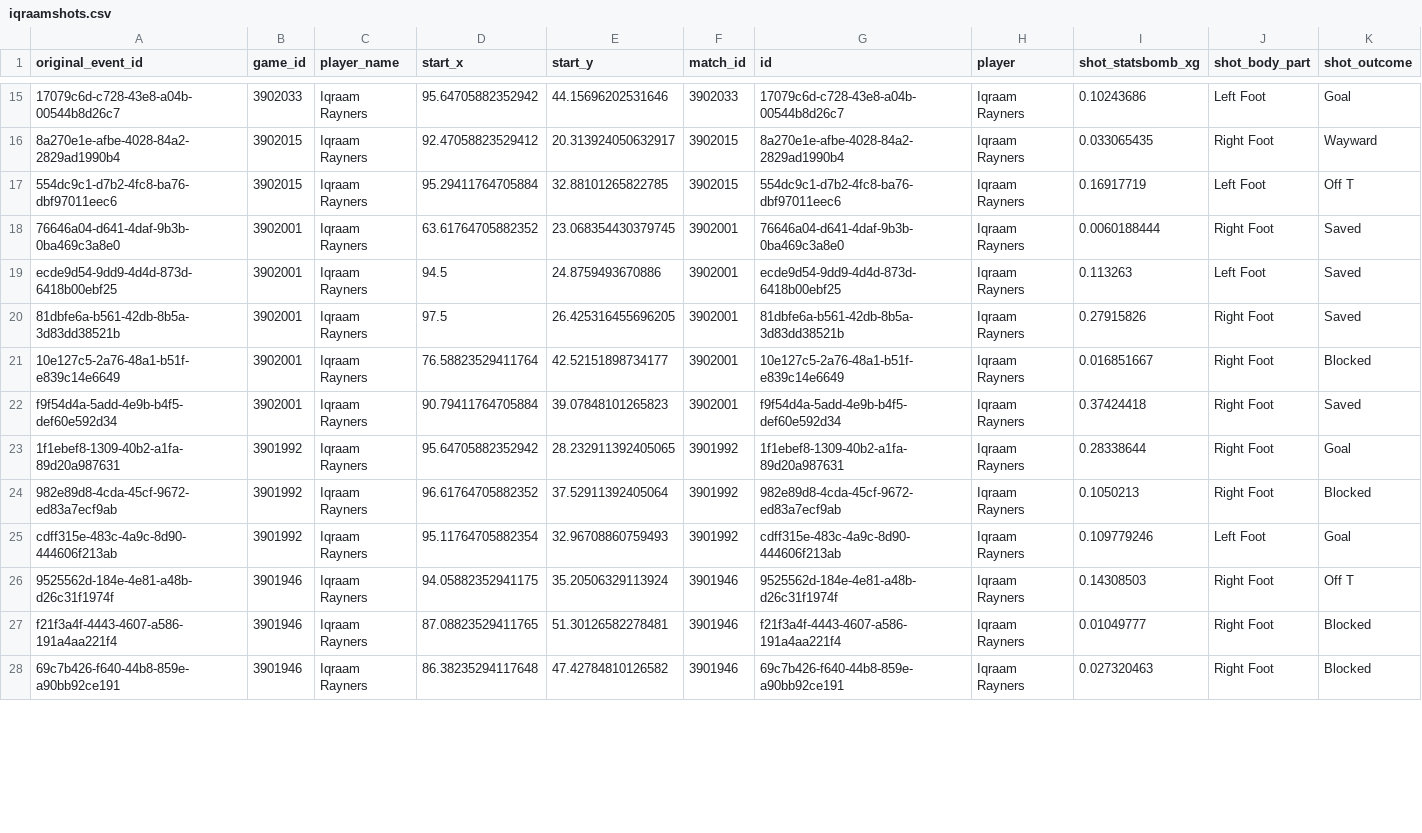
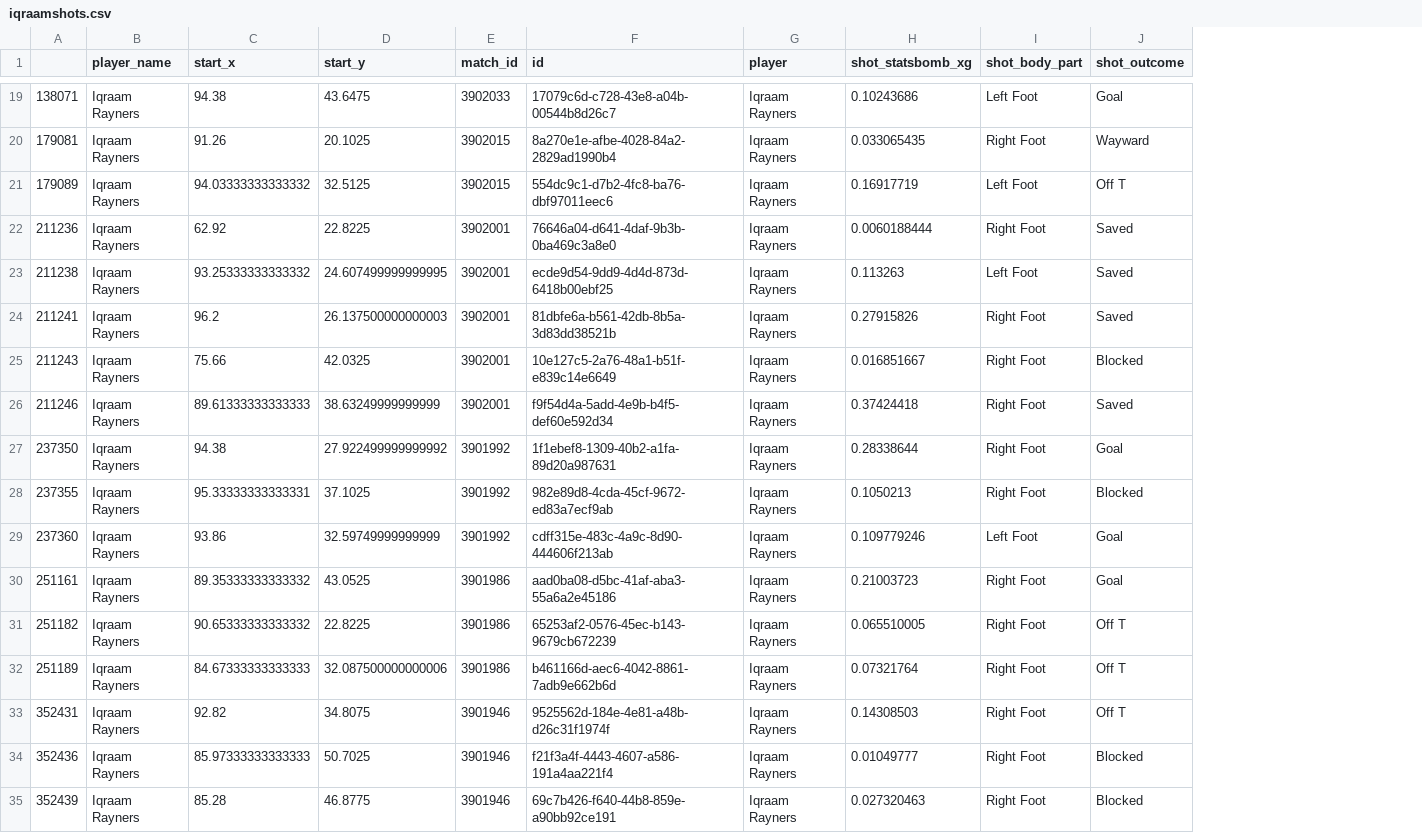
Before and after one commit to TaahirBhorat/Striker_KC, a CSV file: data/iqraamshots.csv, drawn as a sheet; only a part is shown, gaps mark what is left out; removed rows and columns are numbered as before the commit, all else as after; the diff covers the shown part only; the diff names each change by its address in the sheet, - before the commit and + after, or states it on an @@ line.

```diff
--- a/data/iqraamshots.csv
+++ b/data/iqraamshots.csv
-column A (original_event_id), rows 15-28: 17079c6d-c728-43e8-a04b-00544b8d26c7 | 8a270e1e-afbe-4028-84a2-2829ad1990b4 | 554dc9c1-d7b2-4fc8-ba76-dbf97011eec6 | 76646a04-d641-4daf-9b3b-0ba469c3a8e0 | ecde9d54-9dd9-4d4d-873d-6418b00ebf25 | 81dbfe6a-b561-42db-8b5a-3d83dd38521b | 10e127c5-2a76-48a1-b51f-e839c14e6649 | f9f54d4a-5add-4e9b-b4f5-def60e592d34 | 1f1ebef8-1309-40b2-a1fa-89d20a987631 | 982e89d8-4cda-45cf-9672-ed83a7ecf9ab | cdff315e-483c-4a9c-8d90-444606f213ab | 9525562d-184e-4e81-a48b-d26c31f1974f | f21f3a4f-4443-4607-a586-191a4aa221f4 | 69c7b426-f640-44b8-859e-a90bb92ce191
-column B (game_id), rows 15-28: 3902033 | 3902015 | 3902015 | 3902001 | 3902001 | 3902001 | 3902001 | 3902001 | 3901992 | 3901992 | 3901992 | 3901946 | 3901946 | 3901946
+column A, rows 19-29: 138071 | 179081 | 179089 | 211236 | 211238 | 211241 | 211243 | 211246 | 237350 | 237355 | 237360; rows 33-35: 352431 | 352436 | 352439
-C19 (start_x): 95.64705882352942
+C19 (start_x): 94.38
-D19 (start_y): 44.15696202531646
+D19 (start_y): 43.6475
-C20 (start_x): 92.47058823529412
+C20 (start_x): 91.26
-D20 (start_y): 20.313924050632917
+D20 (start_y): 20.1025
-C21 (start_x): 95.29411764705884
+C21 (start_x): 94.03333333333332
-D21 (start_y): 32.88101265822785
+D21 (start_y): 32.5125
-C22 (start_x): 63.61764705882352
+C22 (start_x): 62.92
-D22 (start_y): 23.068354430379745
+D22 (start_y): 22.8225
-C23 (start_x): 94.5
+C23 (start_x): 93.25333333333332
-D23 (start_y): 24.8759493670886
+D23 (start_y): 24.607499999999995
-C24 (start_x): 97.5
+C24 (start_x): 96.2
-D24 (start_y): 26.425316455696205
+D24 (start_y): 26.137500000000003
-C25 (start_x): 76.58823529411764
+C25 (start_x): 75.66
-D25 (start_y): 42.52151898734177
+D25 (start_y): 42.0325
-C26 (start_x): 90.79411764705884
+C26 (start_x): 89.61333333333333
-D26 (start_y): 39.07848101265823
+D26 (start_y): 38.63249999999999
-C27 (start_x): 95.64705882352942
+C27 (start_x): 94.38
-D27 (start_y): 28.232911392405065
+D27 (start_y): 27.922499999999992
-C28 (start_x): 96.61764705882352
+C28 (start_x): 95.33333333333331
-D28 (start_y): 37.52911392405064
+D28 (start_y): 37.1025
-C29 (start_x): 95.11764705882354
+C29 (start_x): 93.86
-D29 (start_y): 32.96708860759493
+D29 (start_y): 32.59749999999999
+row 30: 251161 | Iqraam Rayners | 89.35333333333332 | 43.0525 | 3901986 | aad0ba08-d5bc-41af-aba3-55a6a2e45186 | Iqraam Rayners | 0.21003723 | Right Foot | Goal
+row 31: 251182 | Iqraam Rayners | 90.65333333333332 | 22.8225 | 3901986 | 65253af2-0576-45ec-b143-9679cb672239 | Iqraam Rayners | 0.065510005 | Right Foot | Off T
+row 32: 251189 | Iqraam Rayners | 84.67333333333333 | 32.087500000000006 | 3901986 | b461166d-aec6-4042-8861-7adb9e662b6d | Iqraam Rayners | 0.07321764 | Right Foot | Off T
-C33 (start_x): 94.05882352941175
+C33 (start_x): 92.82
-D33 (start_y): 35.20506329113924
+D33 (start_y): 34.8075
-C34 (start_x): 87.08823529411765
+C34 (start_x): 85.97333333333333
-D34 (start_y): 51.30126582278481
+D34 (start_y): 50.7025
-C35 (start_x): 86.38235294117648
+C35 (start_x): 85.28
-D35 (start_y): 47.42784810126582
+D35 (start_y): 46.8775
```
Also changed, not shown: 4 added rows and 36 edited cells elsewhere in this file, data/ashleyshots.csv.
